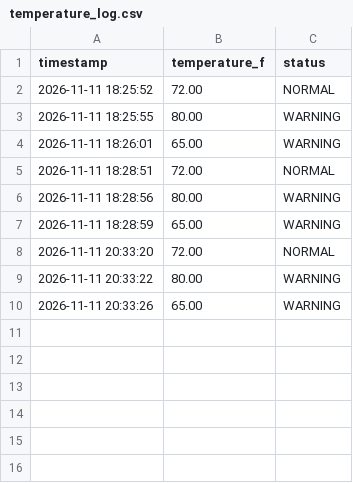
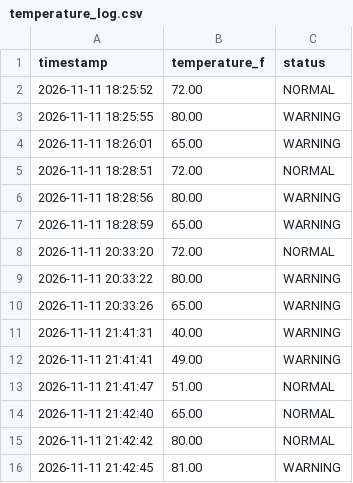
Before and after one commit to maljuboori1995/cse1106-final, a CSV file: data/temperature_log.csv, drawn as a sheet; the diff names each change by its address in the sheet, - before the commit and + after, or states it on an @@ line.

Commit message:
Add configurable temperature limits

```diff
--- a/data/temperature_log.csv
+++ b/data/temperature_log.csv
+row 11: 2026-11-11 21:41:31 | 40.00 | WARNING
+row 12: 2026-11-11 21:41:41 | 49.00 | WARNING
+row 13: 2026-11-11 21:41:47 | 51.00 | NORMAL
+row 14: 2026-11-11 21:42:40 | 65.00 | NORMAL
+row 15: 2026-11-11 21:42:42 | 80.00 | NORMAL
+row 16: 2026-11-11 21:42:45 | 81.00 | WARNING
```
Also changed, not shown: 1 other file.
